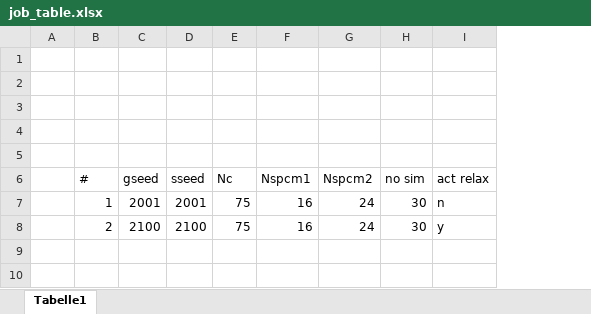
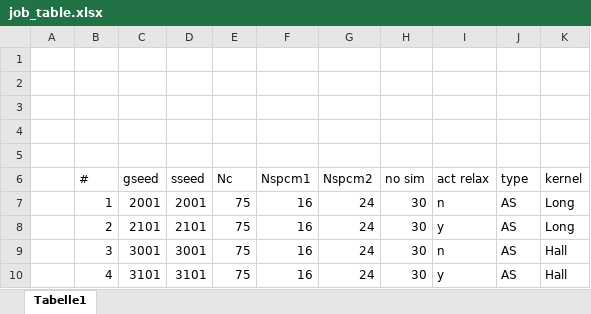
Before and after one commit to JanKBohrer/LacmoPy, an Excel workbook: job_table.xlsx, sheet Tabelle1, drawn as a sheet; values as stored, in another font and other column widths than the file's, no borders; the diff names each change by its address in the sheet, - before the commit and + after, or states it on an @@ line.

```diff
--- a/job_table.xlsx (sheet Tabelle1)
+++ b/job_table.xlsx (sheet Tabelle1)
+column J (type), rows 7-8: AS | AS
+column K (kernel), rows 7-8: Long | Long
-C8 (gseed): 2100
+C8 (gseed): 2101
-D8 (sseed): 2100
+D8 (sseed): 2101
+row 9:  | 3 | 3001 | 3001 | 75 | 16 | 24 | 30 | n | AS | Hall
+row 10:  | 4 | 3101 | 3101 | 75 | 16 | 24 | 30 | y | AS | Hall
```
Also changed, not shown: 9 other files.
